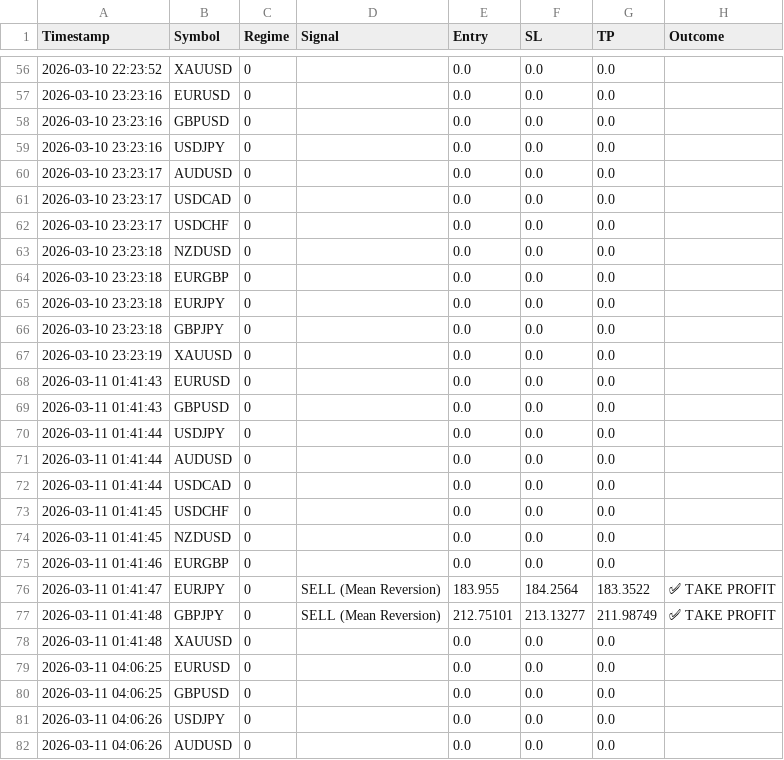
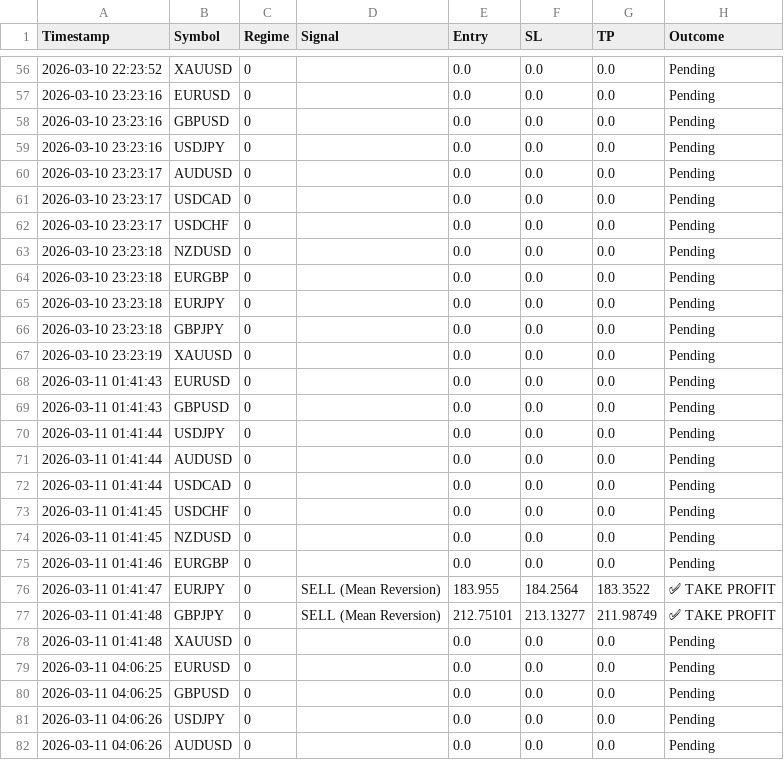
Before and after one commit to ykclassic/Delphi-Oracle, a CSV file: logs/trade_log.csv, drawn as a sheet; only a part is shown, gaps mark what is left out; the diff covers the shown part only.

Commit message:
📈 Update: Trade Outcomes [skip ci]

```diff
--- a/logs/trade_log.csv
+++ b/logs/trade_log.csv
@@ -56,27 +56,27 @@ Timestamp,Symbol,Regime,Signal,Entry,SL,TP,Outcome
-2026-03-10 22:23:52,XAUUSD,0,,0.0,0.0,0.0,
-2026-03-10 23:23:16,EURUSD,0,,0.0,0.0,0.0,
-2026-03-10 23:23:16,GBPUSD,0,,0.0,0.0,0.0,
-2026-03-10 23:23:16,USDJPY,0,,0.0,0.0,0.0,
-2026-03-10 23:23:17,AUDUSD,0,,0.0,0.0,0.0,
-2026-03-10 23:23:17,USDCAD,0,,0.0,0.0,0.0,
-2026-03-10 23:23:17,USDCHF,0,,0.0,0.0,0.0,
-2026-03-10 23:23:18,NZDUSD,0,,0.0,0.0,0.0,
-2026-03-10 23:23:18,EURGBP,0,,0.0,0.0,0.0,
-2026-03-10 23:23:18,EURJPY,0,,0.0,0.0,0.0,
-2026-03-10 23:23:18,GBPJPY,0,,0.0,0.0,0.0,
-2026-03-10 23:23:19,XAUUSD,0,,0.0,0.0,0.0,
-2026-03-11 01:41:43,EURUSD,0,,0.0,0.0,0.0,
-2026-03-11 01:41:43,GBPUSD,0,,0.0,0.0,0.0,
-2026-03-11 01:41:44,USDJPY,0,,0.0,0.0,0.0,
-2026-03-11 01:41:44,AUDUSD,0,,0.0,0.0,0.0,
-2026-03-11 01:41:44,USDCAD,0,,0.0,0.0,0.0,
-2026-03-11 01:41:45,USDCHF,0,,0.0,0.0,0.0,
-2026-03-11 01:41:45,NZDUSD,0,,0.0,0.0,0.0,
-2026-03-11 01:41:46,EURGBP,0,,0.0,0.0,0.0,
+2026-03-10 22:23:52,XAUUSD,0,,0.0,0.0,0.0,Pending
+2026-03-10 23:23:16,EURUSD,0,,0.0,0.0,0.0,Pending
+2026-03-10 23:23:16,GBPUSD,0,,0.0,0.0,0.0,Pending
+2026-03-10 23:23:16,USDJPY,0,,0.0,0.0,0.0,Pending
+2026-03-10 23:23:17,AUDUSD,0,,0.0,0.0,0.0,Pending
+2026-03-10 23:23:17,USDCAD,0,,0.0,0.0,0.0,Pending
+2026-03-10 23:23:17,USDCHF,0,,0.0,0.0,0.0,Pending
+2026-03-10 23:23:18,NZDUSD,0,,0.0,0.0,0.0,Pending
+2026-03-10 23:23:18,EURGBP,0,,0.0,0.0,0.0,Pending
+2026-03-10 23:23:18,EURJPY,0,,0.0,0.0,0.0,Pending
+2026-03-10 23:23:18,GBPJPY,0,,0.0,0.0,0.0,Pending
+2026-03-10 23:23:19,XAUUSD,0,,0.0,0.0,0.0,Pending
+2026-03-11 01:41:43,EURUSD,0,,0.0,0.0,0.0,Pending
+2026-03-11 01:41:43,GBPUSD,0,,0.0,0.0,0.0,Pending
+2026-03-11 01:41:44,USDJPY,0,,0.0,0.0,0.0,Pending
+2026-03-11 01:41:44,AUDUSD,0,,0.0,0.0,0.0,Pending
+2026-03-11 01:41:44,USDCAD,0,,0.0,0.0,0.0,Pending
+2026-03-11 01:41:45,USDCHF,0,,0.0,0.0,0.0,Pending
+2026-03-11 01:41:45,NZDUSD,0,,0.0,0.0,0.0,Pending
+2026-03-11 01:41:46,EURGBP,0,,0.0,0.0,0.0,Pending
 2026-03-11 01:41:47,EURJPY,0,SELL (Mean Reversion),183.955,184.2564,183.3522,✅ TAKE PROFIT
 2026-03-11 01:41:48,GBPJPY,0,SELL (Mean Reversion),212.75101,213.13277,211.98749,✅ TAKE PROFIT
-2026-03-11 01:41:48,XAUUSD,0,,0.0,0.0,0.0,
-2026-03-11 04:06:25,EURUSD,0,,0.0,0.0,0.0,
-2026-03-11 04:06:25,GBPUSD,0,,0.0,0.0,0.0,
-2026-03-11 04:06:26,USDJPY,0,,0.0,0.0,0.0,
-2026-03-11 04:06:26,AUDUSD,0,,0.0,0.0,0.0,
+2026-03-11 01:41:48,XAUUSD,0,,0.0,0.0,0.0,Pending
+2026-03-11 04:06:25,EURUSD,0,,0.0,0.0,0.0,Pending
+2026-03-11 04:06:25,GBPUSD,0,,0.0,0.0,0.0,Pending
+2026-03-11 04:06:26,USDJPY,0,,0.0,0.0,0.0,Pending
+2026-03-11 04:06:26,AUDUSD,0,,0.0,0.0,0.0,Pending
```
Also changed, not shown: 61 edited cells elsewhere in this file.
